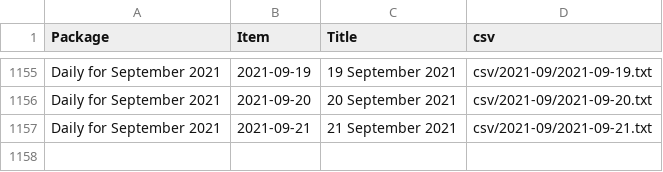
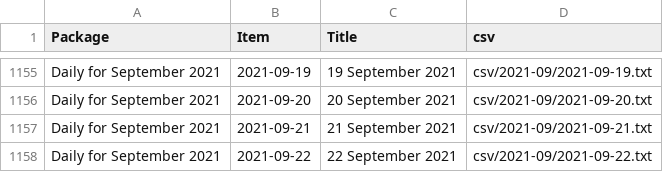
Before and after one commit to jsreynaud/jsreynaud.github.io, a CSV file: datasets.csv, drawn as a sheet; only a part is shown, gaps mark what is left out.

```diff
--- a/datasets.csv
+++ b/datasets.csv
@@ -1157 +1157,2 @@
 "Daily for September 2021","2021-09-21","21 September 2021","csv/2021-09/2021-09-21.txt"
+"Daily for September 2021","2021-09-22","22 September 2021","csv/2021-09/2021-09-22.txt"
```
Also changed, not shown: 5 other files.
